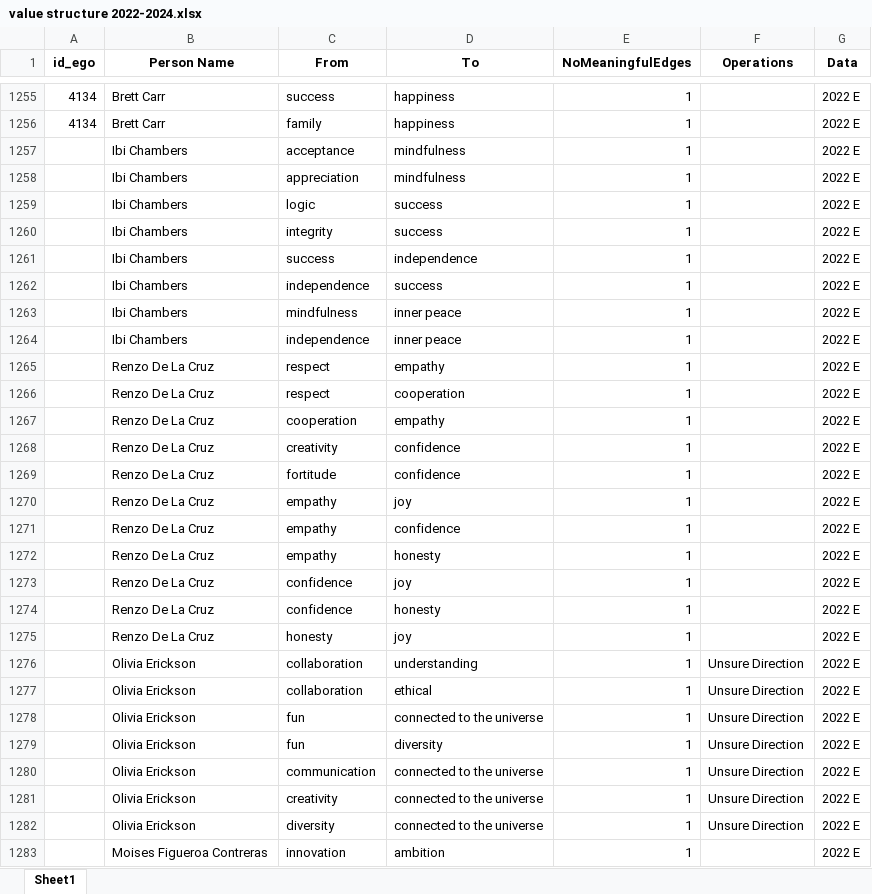
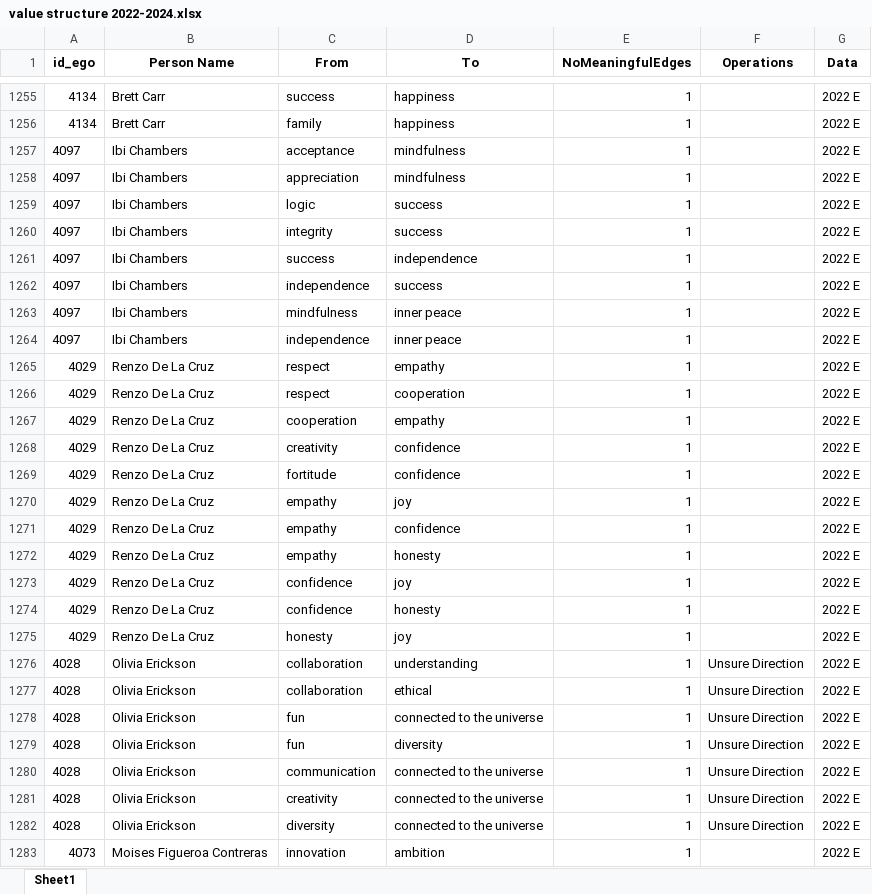
Before and after one commit to Jiazheng02/Research_Paul_Ingram, an Excel workbook: Analysis/value structure 2022-2024.xlsx, sheet Sheet1, drawn as a sheet; only a part is shown, gaps mark what is left out; values as stored, in another font and other column widths than the file's, no borders; the diff covers the shown part only; the diff names each change by its address in the sheet, - before the commit and + after, or states it on an @@ line.

Commit message:
Pure Data Processing

```diff
--- a/Analysis/value structure 2022-2024.xlsx (sheet Sheet1)
+++ b/Analysis/value structure 2022-2024.xlsx (sheet Sheet1)
-A1257:A1264 (id_ego): (empty)
+A1257:A1264 (id_ego): 4097
-A1265:A1275 (id_ego): (empty)
+A1265:A1275 (id_ego): 4029
-A1276:A1282 (id_ego): (empty)
+A1276:A1282 (id_ego): 4028
-A1283 (id_ego): (empty)
+A1283 (id_ego): 4073
```
Also changed, not shown: 824 edited cells elsewhere in this sheet, Extracted Data 2/value structure 2022-2024.xlsx, 14 other files.
